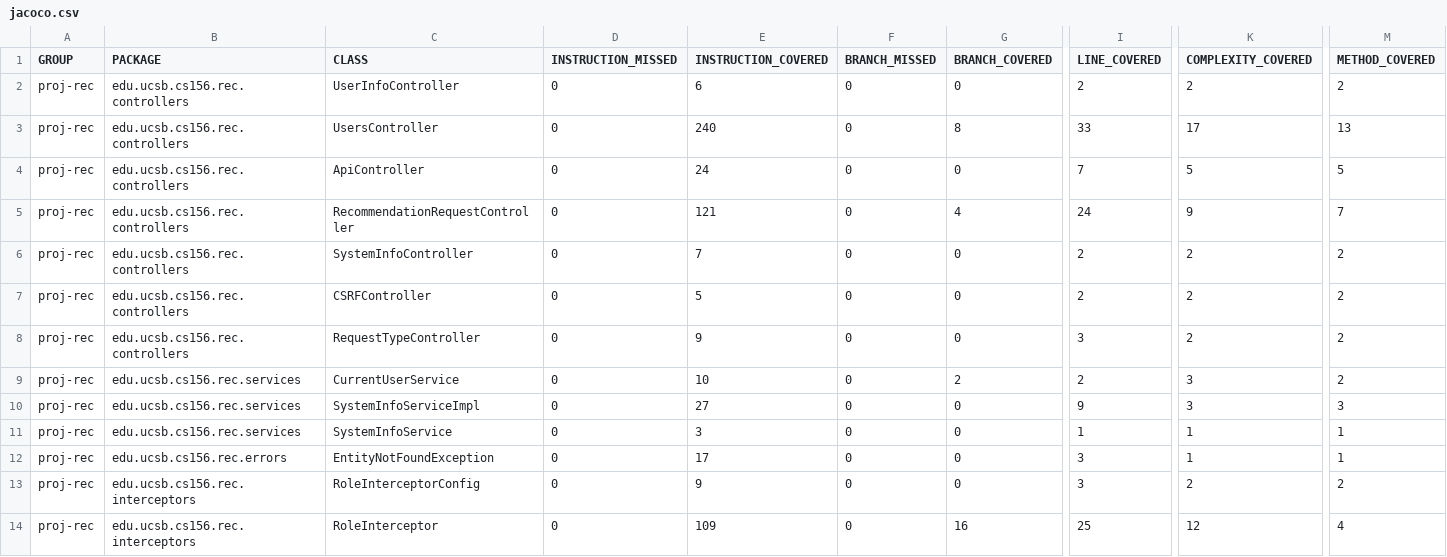
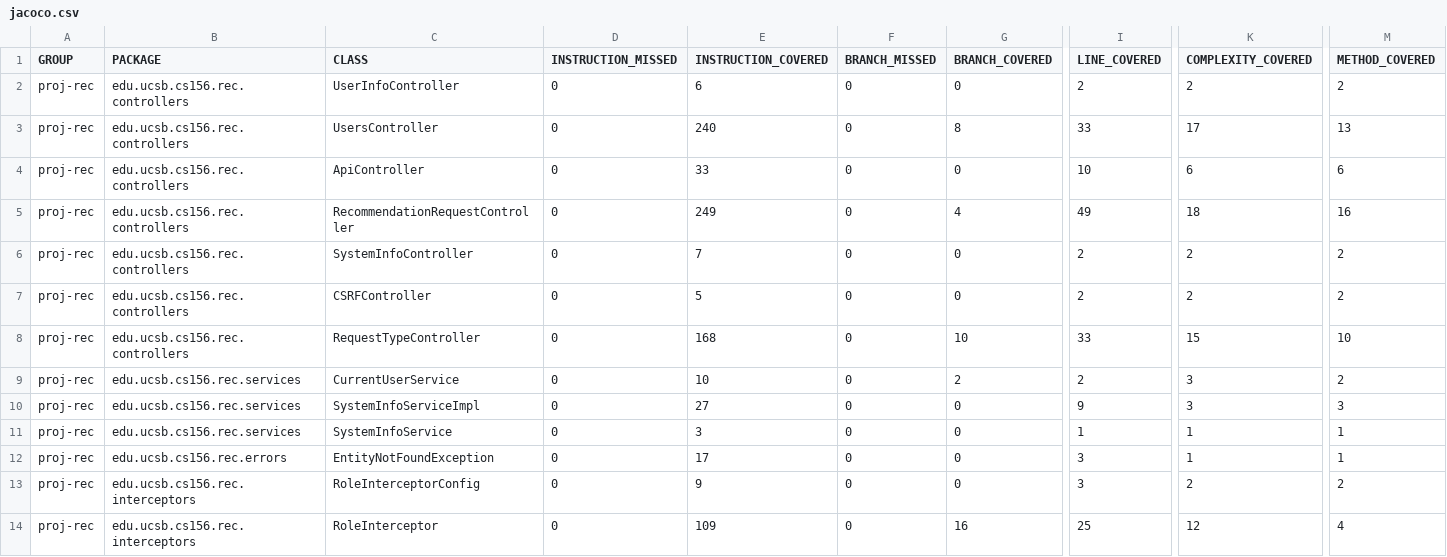
Before and after one commit to ucsb-cs156-f24/proj-rec-f24-08, a CSV file: prs/72/jacoco/jacoco.csv, drawn as a sheet; only a part is shown, gaps mark what is left out; the diff names each change by its address in the sheet, - before the commit and + after, or states it on an @@ line.

```diff
--- a/prs/72/jacoco/jacoco.csv
+++ b/prs/72/jacoco/jacoco.csv
-E4 (INSTRUCTION_COVERED): 24
+E4 (INSTRUCTION_COVERED): 33
-I4 (LINE_COVERED): 7
+I4 (LINE_COVERED): 10
-K4 (COMPLEXITY_COVERED): 5
+K4 (COMPLEXITY_COVERED): 6
-M4 (METHOD_COVERED): 5
+M4 (METHOD_COVERED): 6
-E5 (INSTRUCTION_COVERED): 121
+E5 (INSTRUCTION_COVERED): 249
-I5 (LINE_COVERED): 24
+I5 (LINE_COVERED): 49
-K5 (COMPLEXITY_COVERED): 9
+K5 (COMPLEXITY_COVERED): 18
-M5 (METHOD_COVERED): 7
+M5 (METHOD_COVERED): 16
-E8 (INSTRUCTION_COVERED): 9
+E8 (INSTRUCTION_COVERED): 168
-G8 (BRANCH_COVERED): 0
+G8 (BRANCH_COVERED): 10
-I8 (LINE_COVERED): 3
+I8 (LINE_COVERED): 33
-K8 (COMPLEXITY_COVERED): 2
+K8 (COMPLEXITY_COVERED): 15
-M8 (METHOD_COVERED): 2
+M8 (METHOD_COVERED): 10
```
Also changed, not shown: 11 other files.
